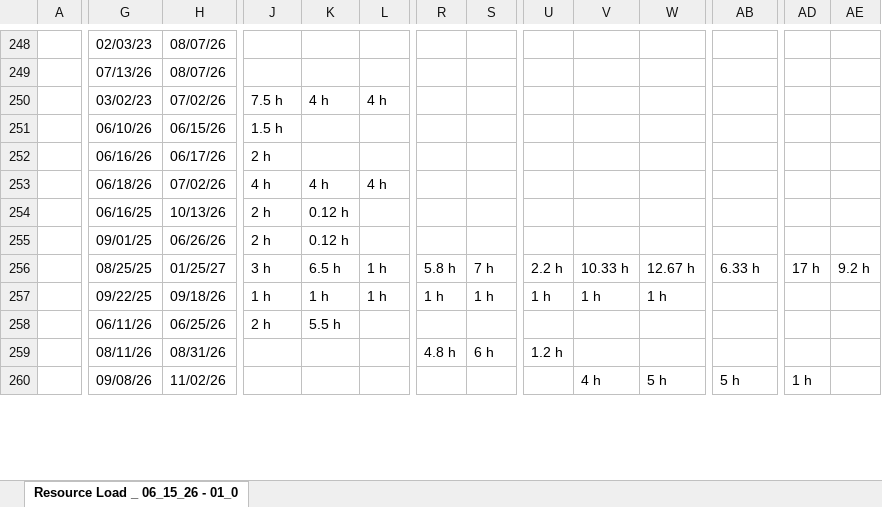
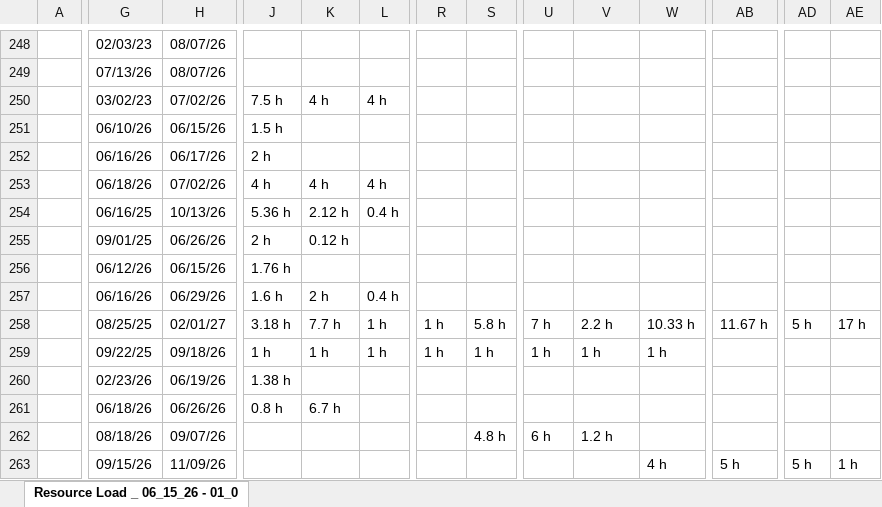
Before and after one commit to PMO-Cogsdale/ResourceSchedule, an Excel workbook: schedule.xlsx, sheet Resource Load _ 06_15_26 - 01_0, drawn as a sheet; only a part is shown, gaps mark what is left out; values as stored, in another font and other column widths than the file's, no cell formats; charts and pictures not drawn; removed rows and columns are numbered as before the commit, all else as after; rows hold the shown columns only; the diff covers the shown part only; the diff names each change by its address in the sheet, - before the commit and + after, or states it on an @@ line.

```diff
--- a/schedule.xlsx (sheet Resource Load _ 06_15_26 - 01_0)
+++ b/schedule.xlsx (sheet Resource Load _ 06_15_26 - 01_0)
-J254: 2 h
+J254: 5.36 h
-K254: 0.12 h
+K254: 2.12 h
-L254: (empty)
+L254: 0.4 h
+row 256:  | 06/12/26 | 06/15/26 | 1.76 h
+row 257:  | 06/16/26 | 06/29/26 | 1.6 h | 2 h | 0.4 h
-H258: 01/25/27
+H258: 02/01/27
-J258: 3 h
+J258: 3.18 h
-K258: 6.5 h
+K258: 7.7 h
-R258: 5.8 h
+R258: 1 h
-S258: 7 h
+S258: 5.8 h
-U258: 2.2 h
+U258: 7 h
-V258: 10.33 h
+V258: 2.2 h
-W258: 12.67 h
+W258: 10.33 h
-AB258: 6.33 h
+AB258: 11.67 h
-AD258: 17 h
+AD258: 5 h
-AE258: 9.2 h
+AE258: 17 h
+row 260:  | 02/23/26 | 06/19/26 | 1.38 h
-G261: 06/11/26
+G261: 06/18/26
-H261: 06/25/26
+H261: 06/26/26
-J261: 2 h
+J261: 0.8 h
-K261: 5.5 h
+K261: 6.7 h
-row 259:  | 08/11/26 | 08/31/26 |  |  |  | 4.8 h | 6 h | 1.2 h
+row 262:  | 08/18/26 | 09/07/26 |  |  |  |  | 4.8 h | 6 h | 1.2 h
-G263: 09/08/26
+G263: 09/15/26
-H263: 11/02/26
+H263: 11/09/26
-V263: 4 h
+V263: (empty)
-W263: 5 h
+W263: 4 h
-AD263: 1 h
+AD263: 5 h
-AE263: (empty)
+AE263: 1 h
```
Also changed, not shown: 54 added rows, 41 removed rows and 456 edited cells elsewhere in this sheet, cell formats.
